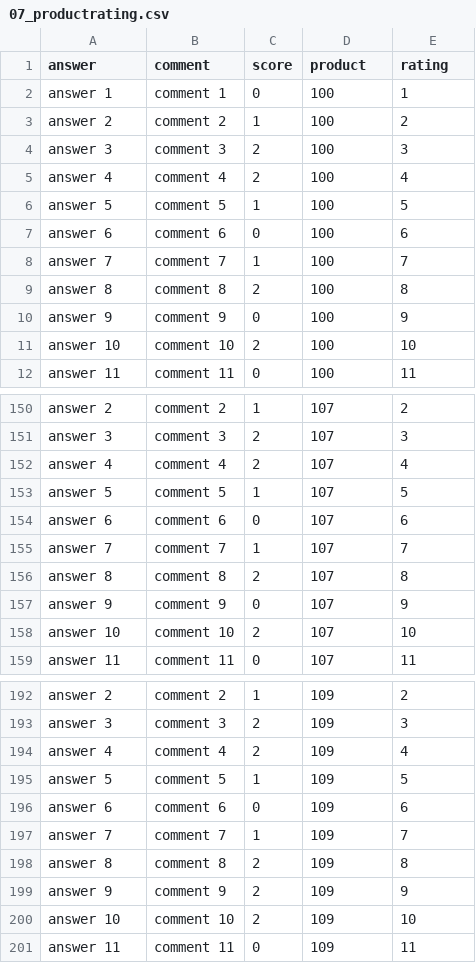
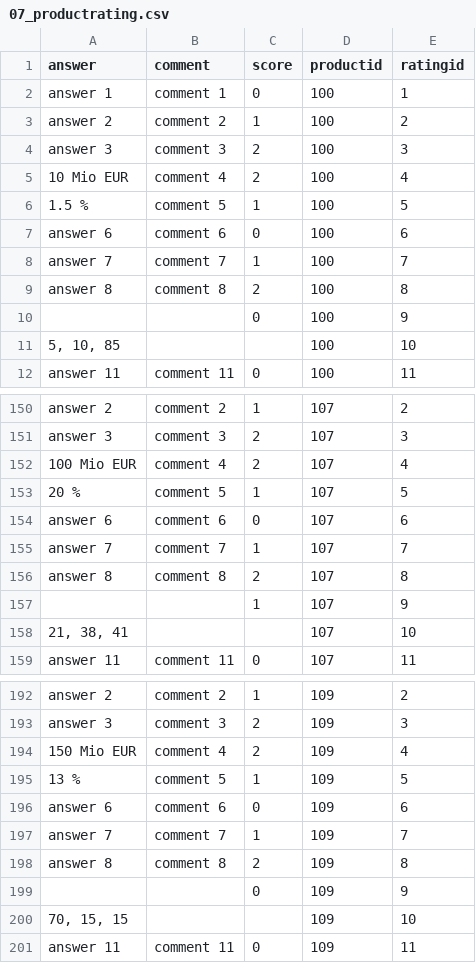
Before and after one commit to amosproj/amos2021ws05-fin-prod-port-quick-check, a CSV file: DummyData/csv files/07_productrating.csv, drawn as a sheet; only a part is shown, gaps mark what is left out; the diff covers the shown part only.

Commit message:
updates product ratings data for result page

```diff
--- a/DummyData/csv files/07_productrating.csv
+++ b/DummyData/csv files/07_productrating.csv
@@ -1,2 +1,2 @@
-answer,comment,score,product,rating
+answer,comment,score,productid,ratingid
 answer 1,comment 1,0,100,1
@@ -4,4 +4,4 @@ answer 2,comment 2,1,100,2
 answer 3,comment 3,2,100,3
-answer 4,comment 4,2,100,4
-answer 5,comment 5,1,100,5
+10 Mio EUR,comment 4,2,100,4
+1.5 %,comment 5,1,100,5
 answer 6,comment 6,0,100,6
@@ -9,4 +9,4 @@ answer 7,comment 7,1,100,7
 answer 8,comment 8,2,100,8
-answer 9,comment 9,0,100,9
-answer 10,comment 10,2,100,10
+,,0,100,9
+"5, 10, 85",,,100,10
 answer 11,comment 11,0,100,11
@@ -151,4 +151,4 @@ answer 2,comment 2,1,107,2
 answer 3,comment 3,2,107,3
-answer 4,comment 4,2,107,4
-answer 5,comment 5,1,107,5
+100 Mio EUR,comment 4,2,107,4
+20 %,comment 5,1,107,5
 answer 6,comment 6,0,107,6
@@ -156,4 +156,4 @@ answer 7,comment 7,1,107,7
 answer 8,comment 8,2,107,8
-answer 9,comment 9,0,107,9
-answer 10,comment 10,2,107,10
+,,1,107,9
+"21, 38, 41",,,107,10
 answer 11,comment 11,0,107,11
@@ -193,4 +193,4 @@ answer 2,comment 2,1,109,2
 answer 3,comment 3,2,109,3
-answer 4,comment 4,2,109,4
-answer 5,comment 5,1,109,5
+150 Mio EUR,comment 4,2,109,4
+13 %,comment 5,1,109,5
 answer 6,comment 6,0,109,6
@@ -198,4 +198,4 @@ answer 7,comment 7,1,109,7
 answer 8,comment 8,2,109,8
-answer 9,comment 9,2,109,9
-answer 10,comment 10,2,109,10
+,,0,109,9
+"70, 15, 15",,,109,10
 answer 11,comment 11,0,109,11
```
Also changed, not shown: 13 added rows, 13 removed rows and 16 edited cells elsewhere in this file, 1 other file.
